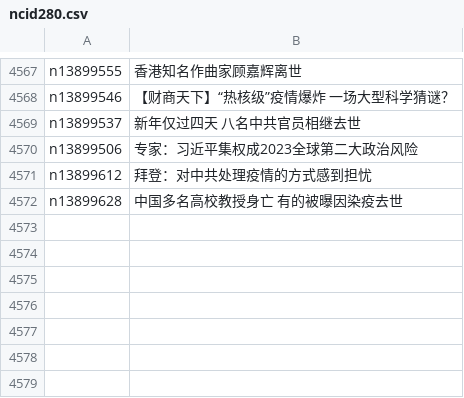
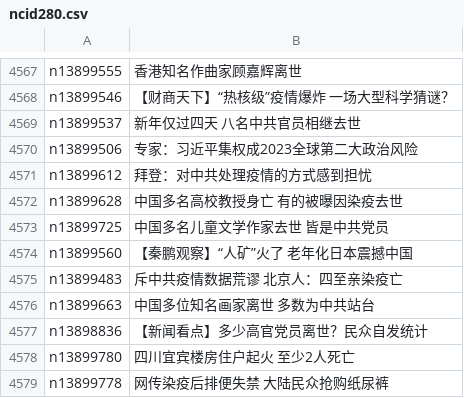
Before and after one commit to epic-marker/epoch-news, a CSV file: indexes/ncid280.csv, drawn as a sheet; only a part is shown, gaps mark what is left out.

```diff
--- a/indexes/ncid280.csv
+++ b/indexes/ncid280.csv
@@ -4572 +4572,8 @@ n13899612,拜登：对中共处理疫情的方式感到担忧
 n13899628,中国多名高校教授身亡 有的被曝因染疫去世
+n13899725,中国多名儿童文学作家去世 皆是中共党员
+n13899560,【秦鹏观察】“人矿”火了 老年化日本震撼中国
+n13899483,斥中共疫情数据荒谬 北京人：四至亲染疫亡
+n13899663,中国多位知名画家离世 多数为中共站台
+n13898836,【新闻看点】多少高官党员离世？民众自发统计
+n13899780,四川宜宾楼房住户起火 至少2人死亡
+n13899778,网传染疫后排便失禁 大陆民众抢购纸尿裤
```
Also changed, not shown: indexes/ncid1078158.csv, indexes/ncid1078159.csv, 48 other files.
